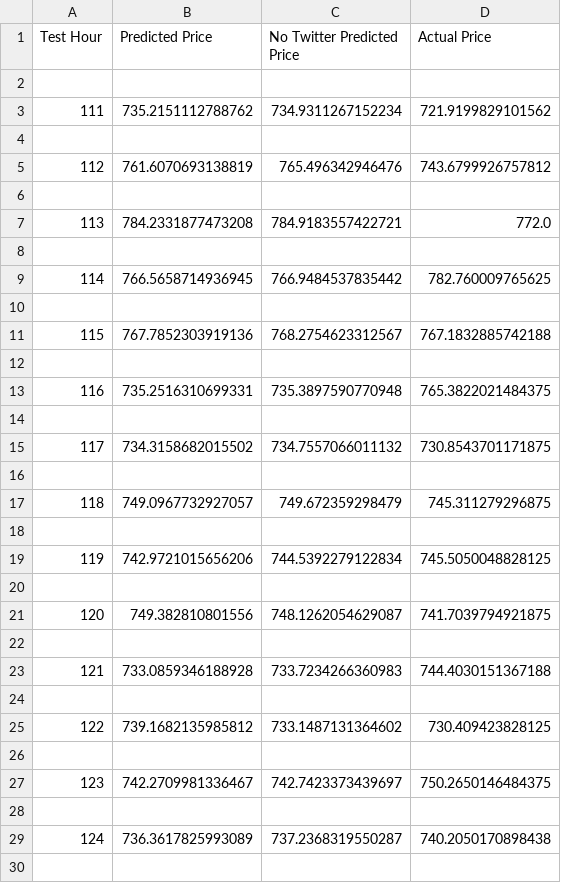
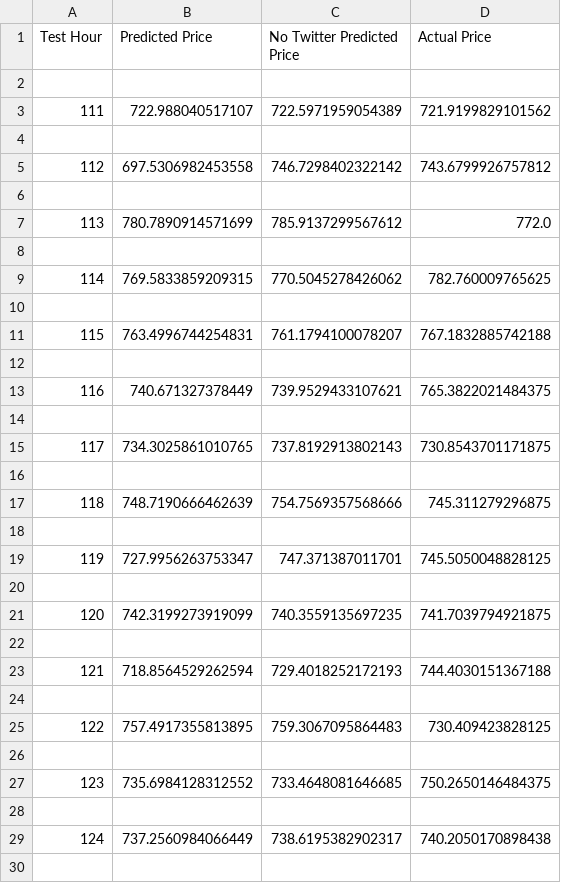
Before and after one commit to chekfung/teslatothemoon, a CSV file: csv/polynomial_regression.csv, drawn as a sheet; only a part is shown; the diff covers the shown part only.

```diff
--- a/csv/polynomial_regression.csv
+++ b/csv/polynomial_regression.csv
@@ -2,29 +2,29 @@ Test Hour,Predicted Price,No Twitter Predicted Price,Actual Price
 
-111,735.2151112788762,734.9311267152234,721.9199829101562
+111,722.988040517107,722.5971959054389,721.9199829101562
 
-112,761.6070693138819,765.496342946476,743.6799926757812
+112,697.5306982453558,746.7298402322142,743.6799926757812
 
-113,784.2331877473208,784.9183557422721,772.0
+113,780.7890914571699,785.9137299567612,772.0
 
-114,766.5658714936945,766.9484537835442,782.760009765625
+114,769.5833859209315,770.5045278426062,782.760009765625
 
-115,767.7852303919136,768.2754623312567,767.1832885742188
+115,763.4996744254831,761.1794100078207,767.1832885742188
 
-116,735.2516310699331,735.3897590770948,765.3822021484375
+116,740.671327378449,739.9529433107621,765.3822021484375
 
-117,734.3158682015502,734.7557066011132,730.8543701171875
+117,734.3025861010765,737.8192913802143,730.8543701171875
 
-118,749.0967732927057,749.672359298479,745.311279296875
+118,748.7190666462639,754.7569357568666,745.311279296875
 
-119,742.9721015656206,744.5392279122834,745.5050048828125
+119,727.9956263753347,747.371387011701,745.5050048828125
 
-120,749.382810801556,748.1262054629087,741.7039794921875
+120,742.3199273919099,740.3559135697235,741.7039794921875
 
-121,733.0859346188928,733.7234266360983,744.4030151367188
+121,718.8564529262594,729.4018252172193,744.4030151367188
 
-122,739.1682135985812,733.1487131364602,730.409423828125
+122,757.4917355813895,759.3067095864483,730.409423828125
 
-123,742.2709981336467,742.7423373439697,750.2650146484375
+123,735.6984128312552,733.4648081646685,750.2650146484375
 
-124,736.3617825993089,737.2368319550287,740.2050170898438
+124,737.2560984066449,738.6195382902317,740.2050170898438
 
```
Also changed, not shown: 28 edited cells elsewhere in this file, csv/linear_regression.csv, 35 other files.
